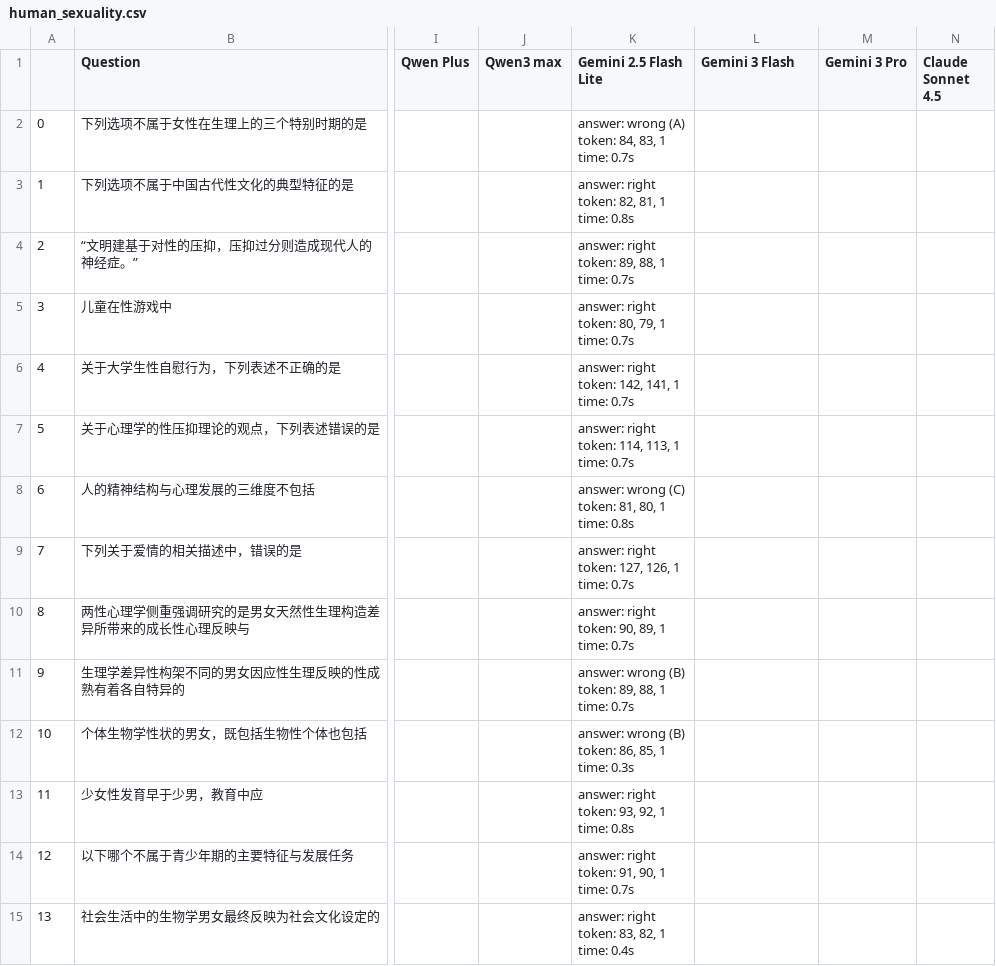
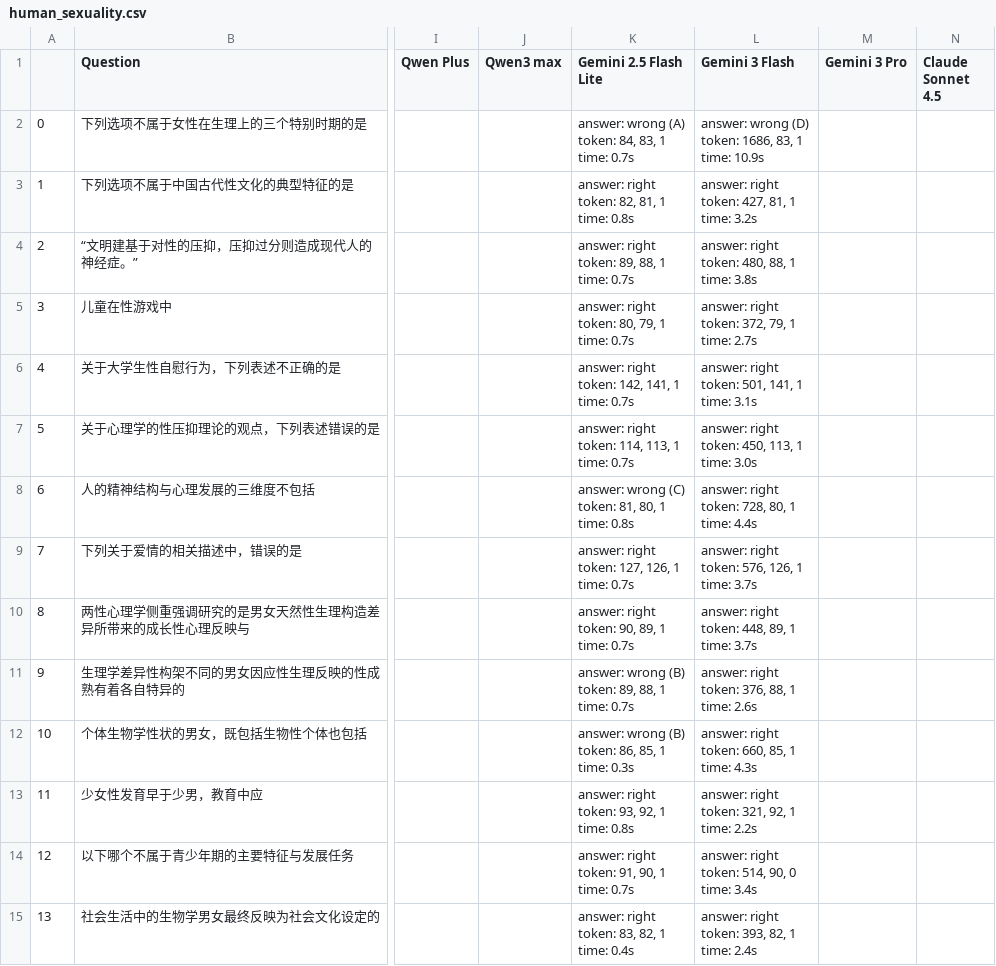
Before and after one commit to iamjoel/ai-copilot, a CSV file: code/src/data/CMMLU/human_sexuality.csv, drawn as a sheet; only a part is shown, gaps mark what is left out; ↵ is a line break in a cell; the diff covers the shown part only; the diff names each change by its address in the sheet, - before the commit and + after, or states it on an @@ line.

```diff
--- a/code/src/data/CMMLU/human_sexuality.csv
+++ b/code/src/data/CMMLU/human_sexuality.csv
-L2 (Gemini 3 Flash): (empty)
+L2 (Gemini 3 Flash): answer: wrong (D) ↵ token: 1686, 83, 1 ↵ time: 10.9s
-L3 (Gemini 3 Flash): (empty)
+L3 (Gemini 3 Flash): answer: right ↵ token: 427, 81, 1 ↵ time: 3.2s
-L4 (Gemini 3 Flash): (empty)
+L4 (Gemini 3 Flash): answer: right ↵ token: 480, 88, 1 ↵ time: 3.8s
-L5 (Gemini 3 Flash): (empty)
+L5 (Gemini 3 Flash): answer: right ↵ token: 372, 79, 1 ↵ time: 2.7s
-L6 (Gemini 3 Flash): (empty)
+L6 (Gemini 3 Flash): answer: right ↵ token: 501, 141, 1 ↵ time: 3.1s
-L7 (Gemini 3 Flash): (empty)
+L7 (Gemini 3 Flash): answer: right ↵ token: 450, 113, 1 ↵ time: 3.0s
-L8 (Gemini 3 Flash): (empty)
+L8 (Gemini 3 Flash): answer: right ↵ token: 728, 80, 1 ↵ time: 4.4s
-L9 (Gemini 3 Flash): (empty)
+L9 (Gemini 3 Flash): answer: right ↵ token: 576, 126, 1 ↵ time: 3.7s
-L10 (Gemini 3 Flash): (empty)
+L10 (Gemini 3 Flash): answer: right ↵ token: 448, 89, 1 ↵ time: 3.7s
-L11 (Gemini 3 Flash): (empty)
+L11 (Gemini 3 Flash): answer: right ↵ token: 376, 88, 1 ↵ time: 2.6s
-L12 (Gemini 3 Flash): (empty)
+L12 (Gemini 3 Flash): answer: right ↵ token: 660, 85, 1 ↵ time: 4.3s
-L13 (Gemini 3 Flash): (empty)
+L13 (Gemini 3 Flash): answer: right ↵ token: 321, 92, 1 ↵ time: 2.2s
-L14 (Gemini 3 Flash): (empty)
+L14 (Gemini 3 Flash): answer: right ↵ token: 514, 90, 0 ↵ time: 3.4s
-L15 (Gemini 3 Flash): (empty)
+L15 (Gemini 3 Flash): answer: right ↵ token: 393, 82, 1 ↵ time: 2.4s
```
Also changed, not shown: 112 edited cells elsewhere in this file, code/src/data/CMMLU/business_ethics.csv, code/src/data/CMMLU/college_law.csv, 52 other files.
